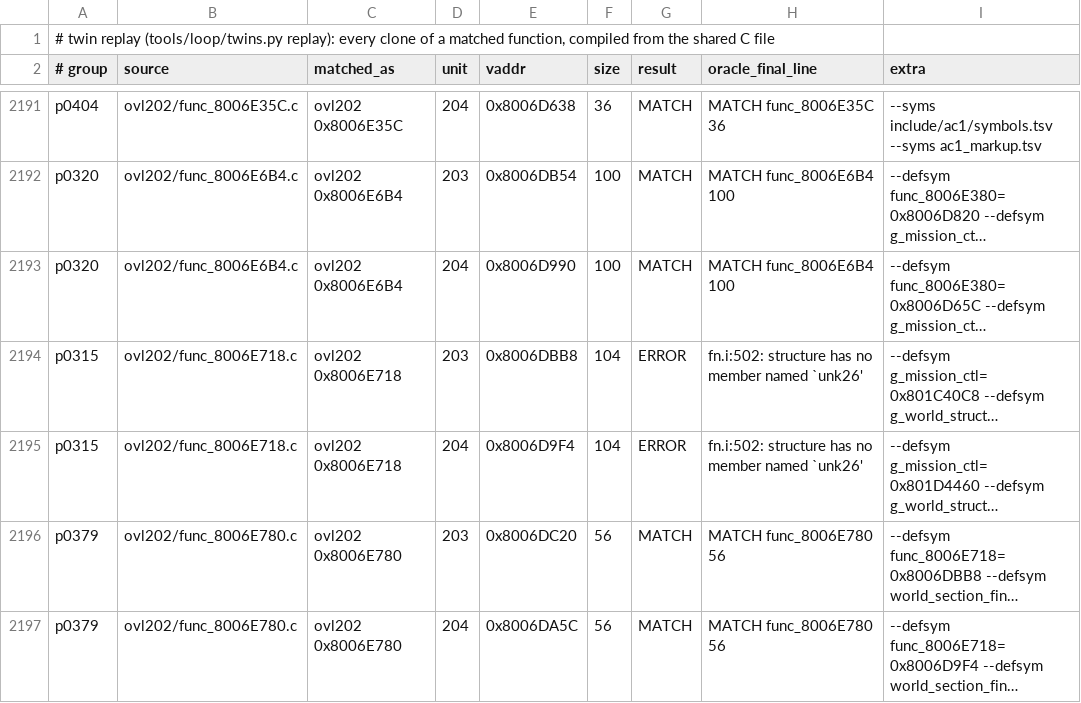
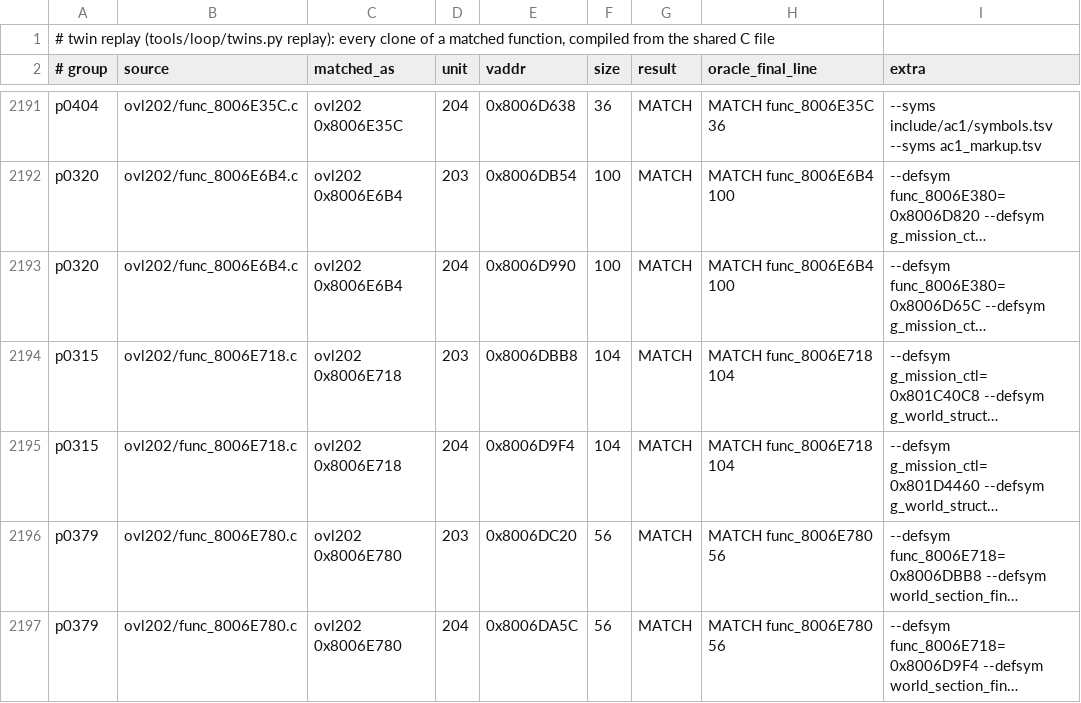
Before and after one commit to byroweb/AC1_RE, a TSV file: re/match/twin_replay.tsv, drawn as a sheet; only a part is shown, gaps mark what is left out; long unchanged cells end in …; the diff names each change by its address in the sheet, - before the commit and + after, or states it on an @@ line.

```diff
--- a/re/match/twin_replay.tsv
+++ b/re/match/twin_replay.tsv
-G2194:G2195 (result): ERROR
+G2194:G2195 (result): MATCH
-H2194:H2195 (oracle_final_line): fn.i:502: structure has no member named `unk26'
+H2194:H2195 (oracle_final_line): MATCH func_8006E718 104
```
